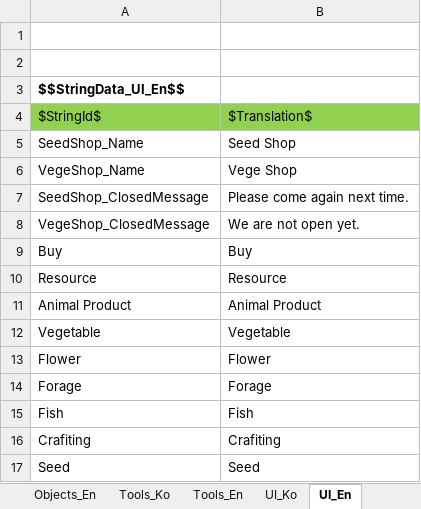
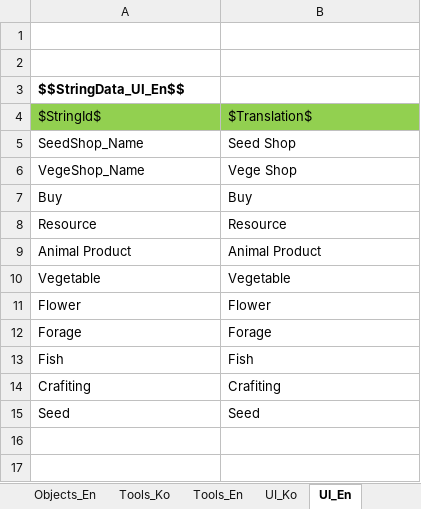
Before and after one commit to key0223/Farm, an Excel workbook: Sheets/StringData.xlsx, sheet UI_En, drawn as a sheet; values as stored, in another font and other column widths than the file's, no borders; charts and pictures not drawn; the diff names each change by its address in the sheet, - before the commit and + after, or states it on an @@ line.

```diff
--- a/Sheets/StringData.xlsx (sheet UI_En)
+++ b/Sheets/StringData.xlsx (sheet UI_En)
-row 7: SeedShop_ClosedMessage | Please come again next time.
-row 8: VegeShop_ClosedMessage | We are not open yet.
```
Also changed, not shown: sheet UI_Ko, other sheet tabs, charts or pictures, Sheets/ShopData.xlsx, 9 other files.
